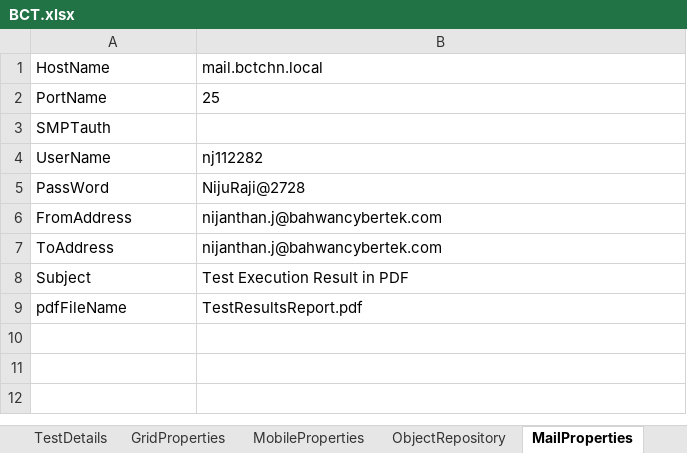
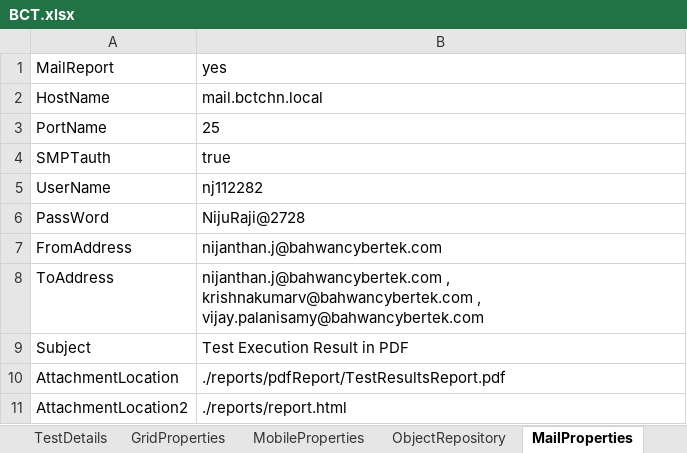
Before and after one commit to NijanthanBCT/GitHub, an Excel workbook: FrameworkPOM/data/BCT.xlsx, sheet MailProperties, drawn as a sheet; values as stored, in another font and other column widths than the file's, no borders; removed rows and columns are numbered as before the commit, all else as after; the diff names each change by its address in the sheet, - before the commit and + after, or states it on an @@ line.

```diff
--- a/FrameworkPOM/data/BCT.xlsx (sheet MailProperties)
+++ b/FrameworkPOM/data/BCT.xlsx (sheet MailProperties)
+row 1: MailReport | yes
-B4: (empty)
+B4: true
-B8: nijanthan.j@bahwancybertek.com
+B8: nijanthan.j@bahwancybertek.com , krishnakumarv@bahwancybertek.com , vijay.palanisamy@bahwancybertek.com
-row 9: pdfFileName | TestResultsReport.pdf
+row 10: AttachmentLocation | ./reports/pdfReport/TestResultsReport.pdf
+row 11: AttachmentLocation2 | ./reports/report.html
```
Also changed, not shown: sheet TestDetails, other sheet tabs, 26 other files.
